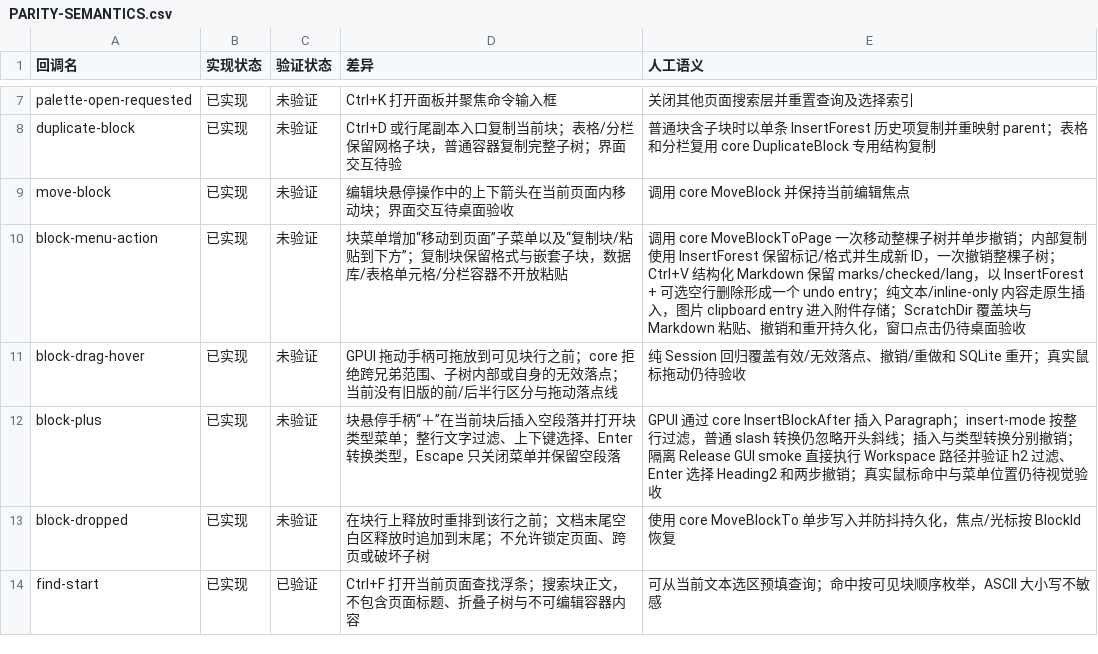
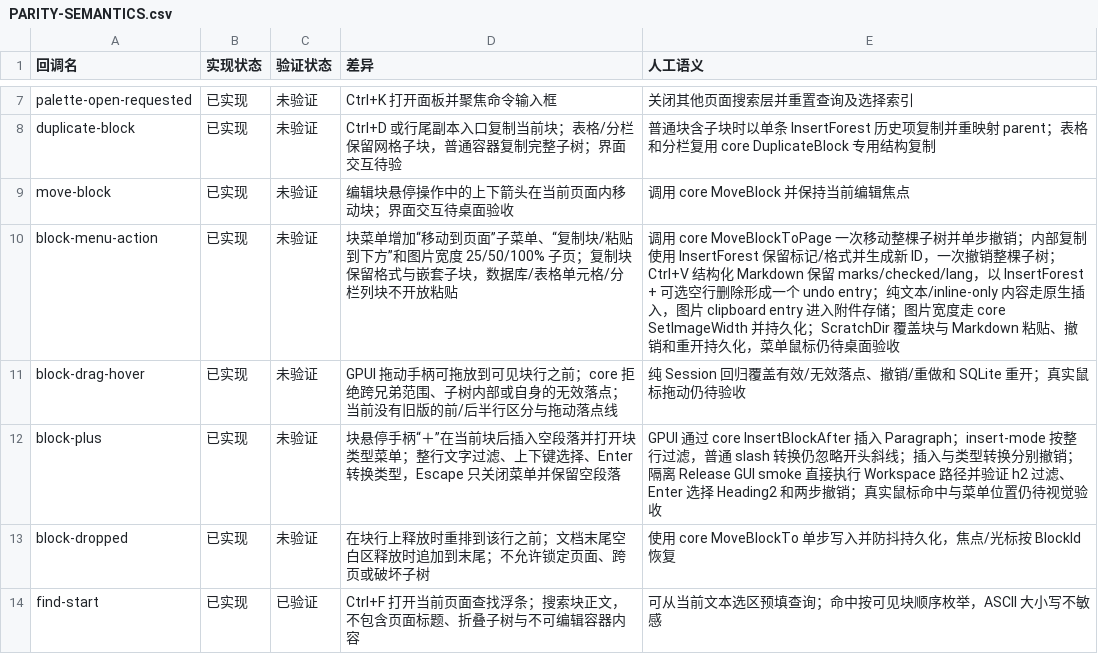
Before and after one commit to PT123123/quire-gpui, a CSV file: docs/PARITY-SEMANTICS.csv, drawn as a sheet; only a part is shown, gaps mark what is left out.

Commit message:
Add image width submenu to block menu

```diff
--- a/docs/PARITY-SEMANTICS.csv
+++ b/docs/PARITY-SEMANTICS.csv
@@ -9,3 +9,3 @@ duplicate-block,已实现,未验证,Ctrl+D 或行尾副本入口复制当前块
 move-block,已实现,未验证,编辑块悬停操作中的上下箭头在当前页面内移动块；界面交互待桌面验收,调用 core MoveBlock 并保持当前编辑焦点
-block-menu-action,已实现,未验证,块菜单增加“移动到页面”子菜单以及“复制块/粘贴到下方”；复制块保留格式与嵌套子块，数据库/表格单元格/分栏容器不开放粘贴,调用 core MoveBlockToPage 一次移动整棵子树并单步撤销；内部复制使用 InsertForest 保留标记/格式并生成新 ID，一次撤销整棵子树；Ctrl+V 结构化 Markdown 保留 marks/checked/lang，以 InsertForest + 可选空行删除形成一个 undo entry；纯文本/inline-only 内容走原生插入，图片 clipboard entry 进入附件存储；ScratchDir 覆盖块与 Markdown 粘贴、撤销和重开持久化，窗口点击仍待桌面验收
+block-menu-action,已实现,未验证,块菜单增加“移动到页面”子菜单、“复制块/粘贴到下方”和图片宽度 25/50/100% 子页；复制块保留格式与嵌套子块，数据库/表格单元格/分栏列块不开放粘贴,调用 core MoveBlockToPage 一次移动整棵子树并单步撤销；内部复制使用 InsertForest 保留标记/格式并生成新 ID，一次撤销整棵子树；Ctrl+V 结构化 Markdown 保留 marks/checked/lang，以 InsertForest + 可选空行删除形成一个 undo entry；纯文本/inline-only 内容走原生插入，图片 clipboard entry 进入附件存储；图片宽度走 core SetImageWidth 并持久化；ScratchDir 覆盖块与 Markdown 粘贴、撤销和重开持久化，菜单鼠标仍待桌面验收
 block-drag-hover,已实现,未验证,GPUI 拖动手柄可拖放到可见块行之前；core 拒绝跨兄弟范围、子树内部或自身的无效落点；当前没有旧版的前/后半行区分与拖动落点线,纯 Session 回归覆盖有效/无效落点、撤销/重做和 SQLite 重开；真实鼠标拖动仍待验收
```
Also changed, not shown: docs/PARITY.csv, 4 other files.
